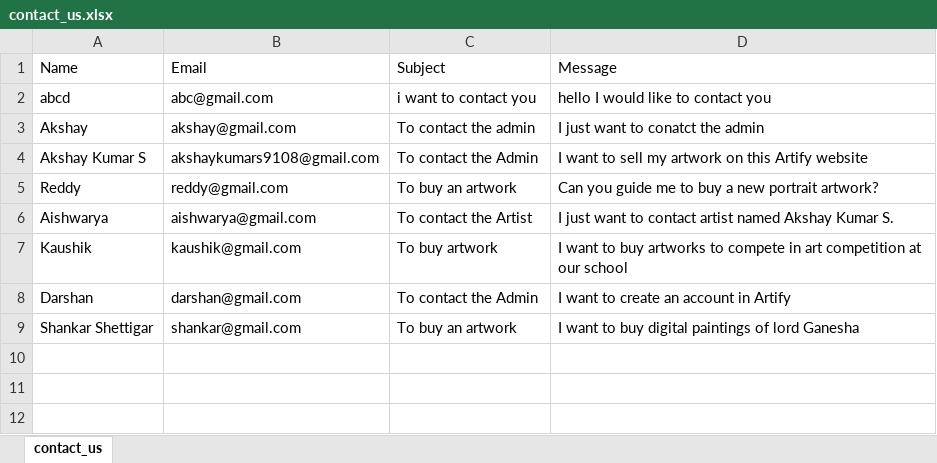
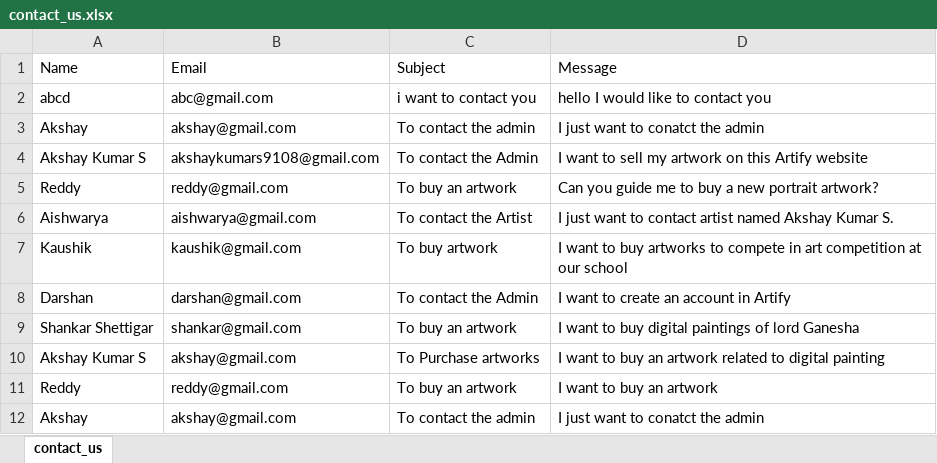
Before and after one commit to Hanamaraddi17/Artify, an Excel workbook: backend/data/contact_us.xlsx, sheet contact_us, drawn as a sheet; values as stored, in another font and other column widths than the file's, no borders; the diff names each change by its address in the sheet, - before the commit and + after, or states it on an @@ line.

```diff
--- a/backend/data/contact_us.xlsx (sheet contact_us)
+++ b/backend/data/contact_us.xlsx (sheet contact_us)
+row 10: Akshay Kumar S | akshay@gmail.com | To Purchase artworks | I want to buy an artwork related to digital painting
+row 11: Reddy | reddy@gmail.com | To buy an artwork | I want to buy an artwork
+row 12: Akshay | akshay@gmail.com | To contact the admin | I just want to conatct the admin
```
Also changed, not shown: 7 other files.
